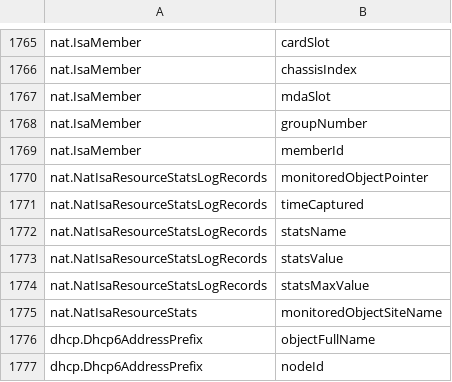
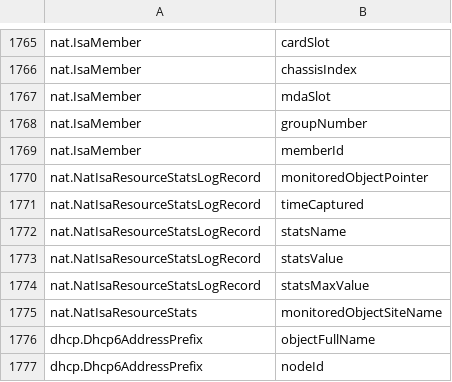
Before and after one commit to yeongwei/alu5620sam_datastage, a CSV file: cfg/csv_lookup.csv, drawn as a sheet; only a part is shown, gaps mark what is left out.

Commit message:
Apply RFE 96968 changes (fixed missing LogRecord surfix)

```diff
--- a/cfg/csv_lookup.csv
+++ b/cfg/csv_lookup.csv
@@ -1769,7 +1769,7 @@ nat.IsaMember,groupNumber
 nat.IsaMember,memberId
-nat.NatIsaResourceStatsLogRecords,monitoredObjectPointer
-nat.NatIsaResourceStatsLogRecords,timeCaptured
-nat.NatIsaResourceStatsLogRecords,statsName
-nat.NatIsaResourceStatsLogRecords,statsValue
-nat.NatIsaResourceStatsLogRecords,statsMaxValue
+nat.NatIsaResourceStatsLogRecord,monitoredObjectPointer
+nat.NatIsaResourceStatsLogRecord,timeCaptured
+nat.NatIsaResourceStatsLogRecord,statsName
+nat.NatIsaResourceStatsLogRecord,statsValue
+nat.NatIsaResourceStatsLogRecord,statsMaxValue
 nat.NatIsaResourceStats,monitoredObjectSiteName
```
